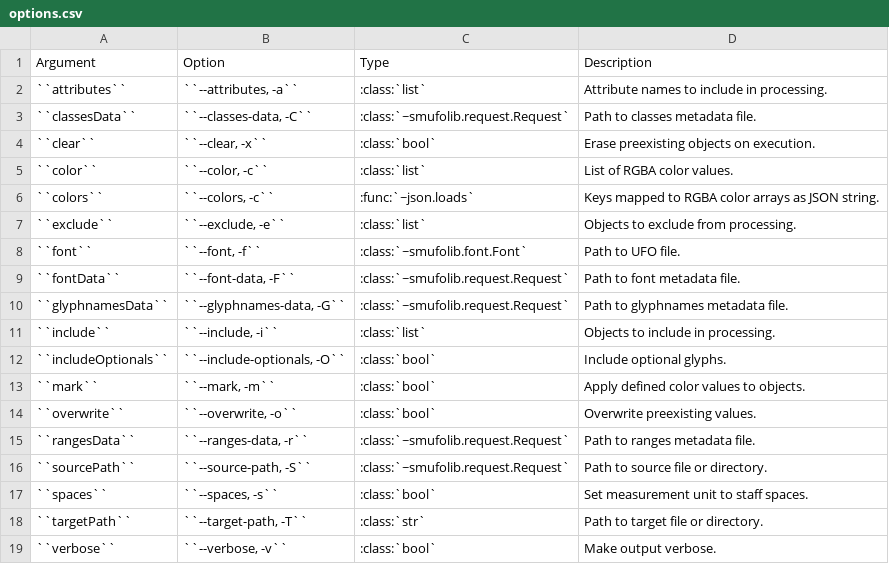
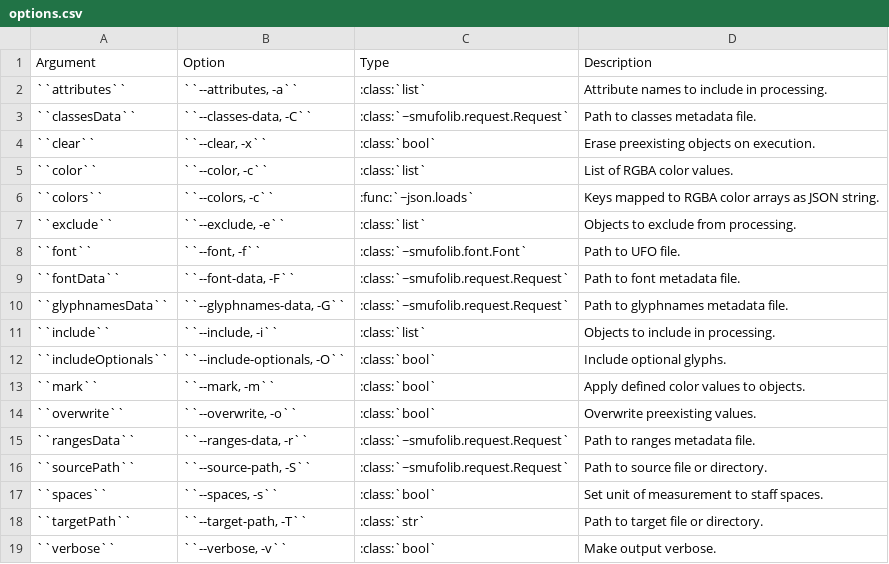
Before and after one commit to knutnergaard/smufolib, a CSV file: docs/options.csv, drawn as a sheet.

Commit message:
changed cli.py back to employing default style help messages and modified generate_options_table.py to accomodate complete sentences for Available Options in docs; corrected generator concatenation error in pointUtils.py; corrected key error in smufolib.cfg; updated docstrings for normalizers.py, request.py and stdUtils.py

```diff
--- a/docs/options.csv
+++ b/docs/options.csv
@@ -16,3 +16,3 @@
 "``sourcePath``","``--source-path, -S``",":class:`~smufolib.request.Request`","Path to source file or directory."
-"``spaces``","``--spaces, -s``",":class:`bool`","Set measurement unit to staff spaces."
+"``spaces``","``--spaces, -s``",":class:`bool`","Set unit of measurement to staff spaces."
 "``targetPath``","``--target-path, -T``",":class:`str`","Path to target file or directory."
```
Also changed, not shown: 8 other files.
